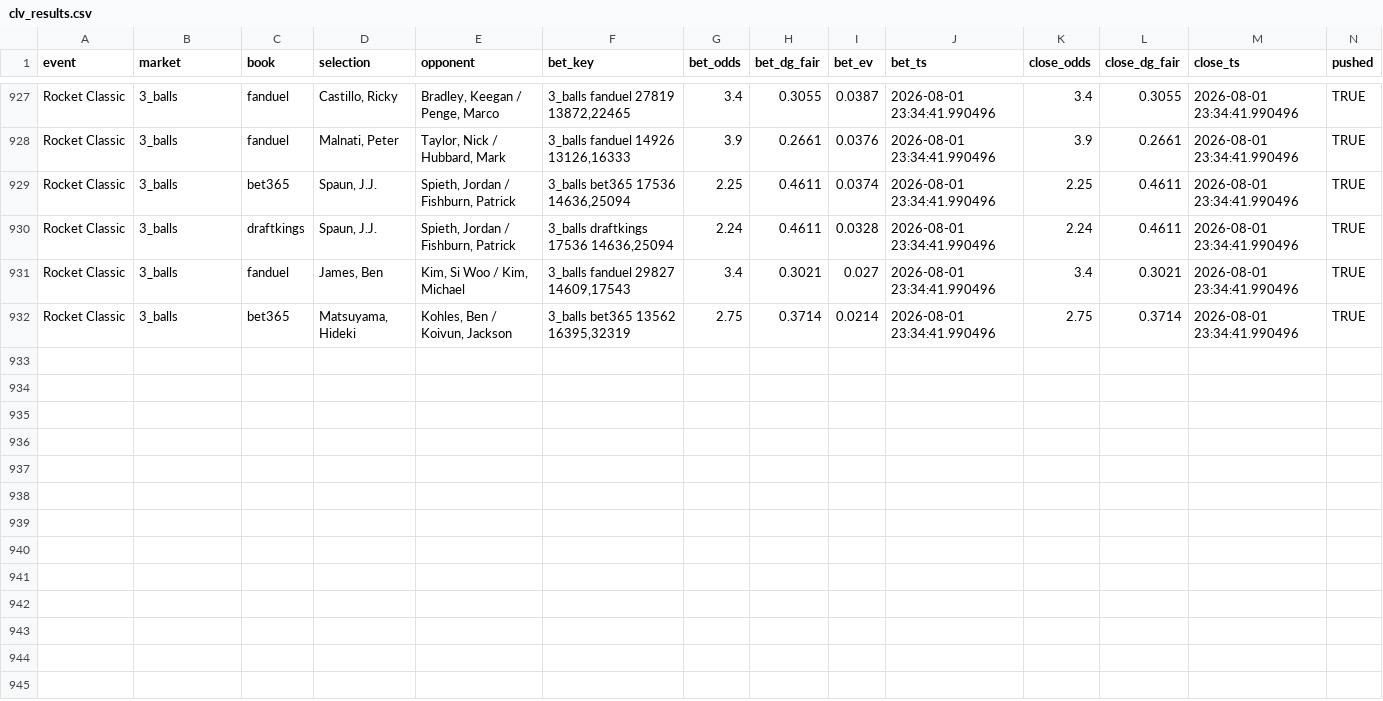
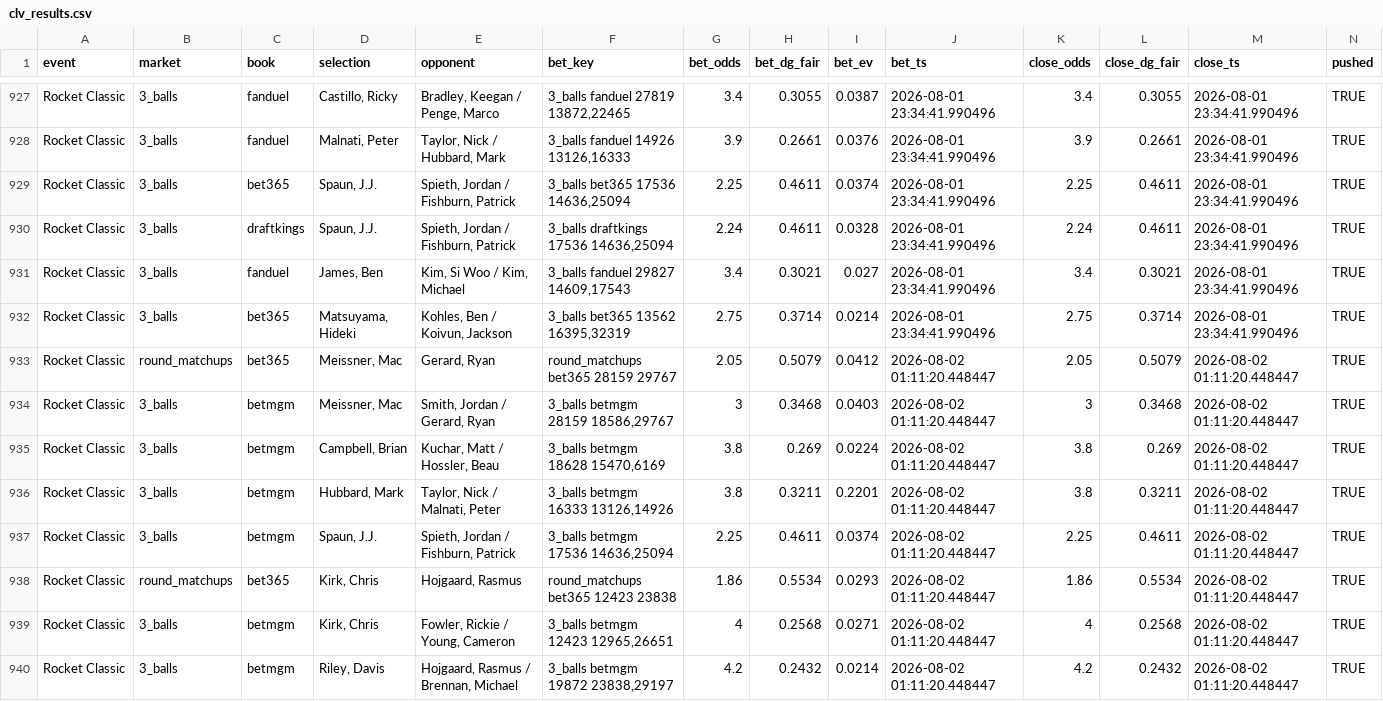
Before and after one commit to lucas-diehl/evbetting, a CSV file: golf_picks/clv_results.csv, drawn as a sheet; only a part is shown, gaps mark what is left out; rows hold the shown columns only; the diff names each change by its address in the sheet, - before the commit and + after, or states it on an @@ line.

```diff
--- a/golf_picks/clv_results.csv
+++ b/golf_picks/clv_results.csv
+row 933: Rocket Classic | round_matchups | bet365 | Meissner, Mac | Gerard, Ryan | round_matchups bet365 28159 29767 | 2.05 | 0.5079 | 0.0412 | 2026-08-02 01:11:20.448447 | 2.05 | 0.5079 | 2026-08-02 01:11:20.448447 | TRUE
+row 934: Rocket Classic | 3_balls | betmgm | Meissner, Mac | Smith, Jordan / Gerard, Ryan | 3_balls betmgm 28159 18586,29767 | 3 | 0.3468 | 0.0403 | 2026-08-02 01:11:20.448447 | 3 | 0.3468 | 2026-08-02 01:11:20.448447 | TRUE
+row 935: Rocket Classic | 3_balls | betmgm | Campbell, Brian | Kuchar, Matt / Hossler, Beau | 3_balls betmgm 18628 15470,6169 | 3.8 | 0.269 | 0.0224 | 2026-08-02 01:11:20.448447 | 3.8 | 0.269 | 2026-08-02 01:11:20.448447 | TRUE
+row 936: Rocket Classic | 3_balls | betmgm | Hubbard, Mark | Taylor, Nick / Malnati, Peter | 3_balls betmgm 16333 13126,14926 | 3.8 | 0.3211 | 0.2201 | 2026-08-02 01:11:20.448447 | 3.8 | 0.3211 | 2026-08-02 01:11:20.448447 | TRUE
+row 937: Rocket Classic | 3_balls | betmgm | Spaun, J.J. | Spieth, Jordan / Fishburn, Patrick | 3_balls betmgm 17536 14636,25094 | 2.25 | 0.4611 | 0.0374 | 2026-08-02 01:11:20.448447 | 2.25 | 0.4611 | 2026-08-02 01:11:20.448447 | TRUE
+row 938: Rocket Classic | round_matchups | bet365 | Kirk, Chris | Hojgaard, Rasmus | round_matchups bet365 12423 23838 | 1.86 | 0.5534 | 0.0293 | 2026-08-02 01:11:20.448447 | 1.86 | 0.5534 | 2026-08-02 01:11:20.448447 | TRUE
+row 939: Rocket Classic | 3_balls | betmgm | Kirk, Chris | Fowler, Rickie / Young, Cameron | 3_balls betmgm 12423 12965,26651 | 4 | 0.2568 | 0.0271 | 2026-08-02 01:11:20.448447 | 4 | 0.2568 | 2026-08-02 01:11:20.448447 | TRUE
+row 940: Rocket Classic | 3_balls | betmgm | Riley, Davis | Hojgaard, Rasmus / Brennan, Michael | 3_balls betmgm 19872 23838,29197 | 4.2 | 0.2432 | 0.0214 | 2026-08-02 01:11:20.448447 | 4.2 | 0.2432 | 2026-08-02 01:11:20.448447 | TRUE
```
Also changed, not shown: golf_picks/alerts_log.csv, 2 other files.
